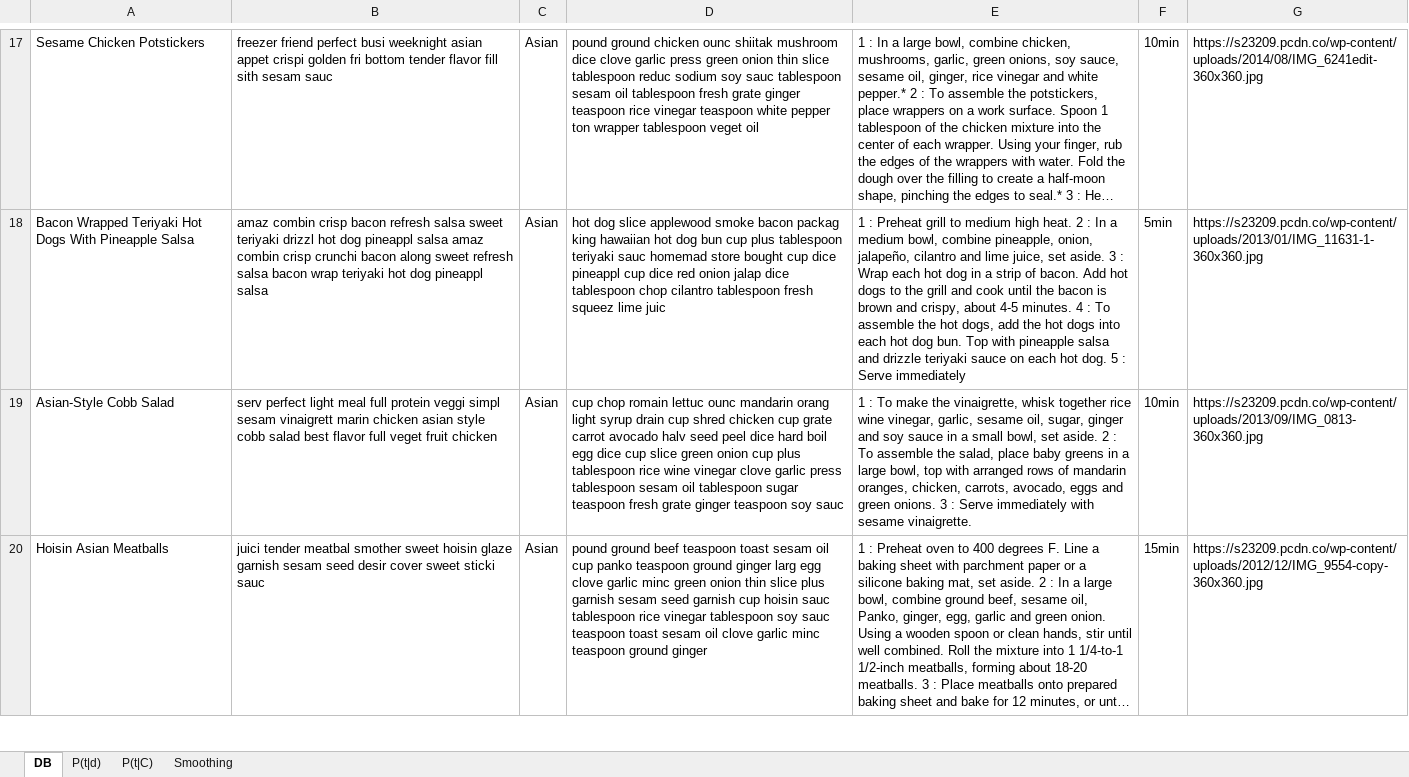
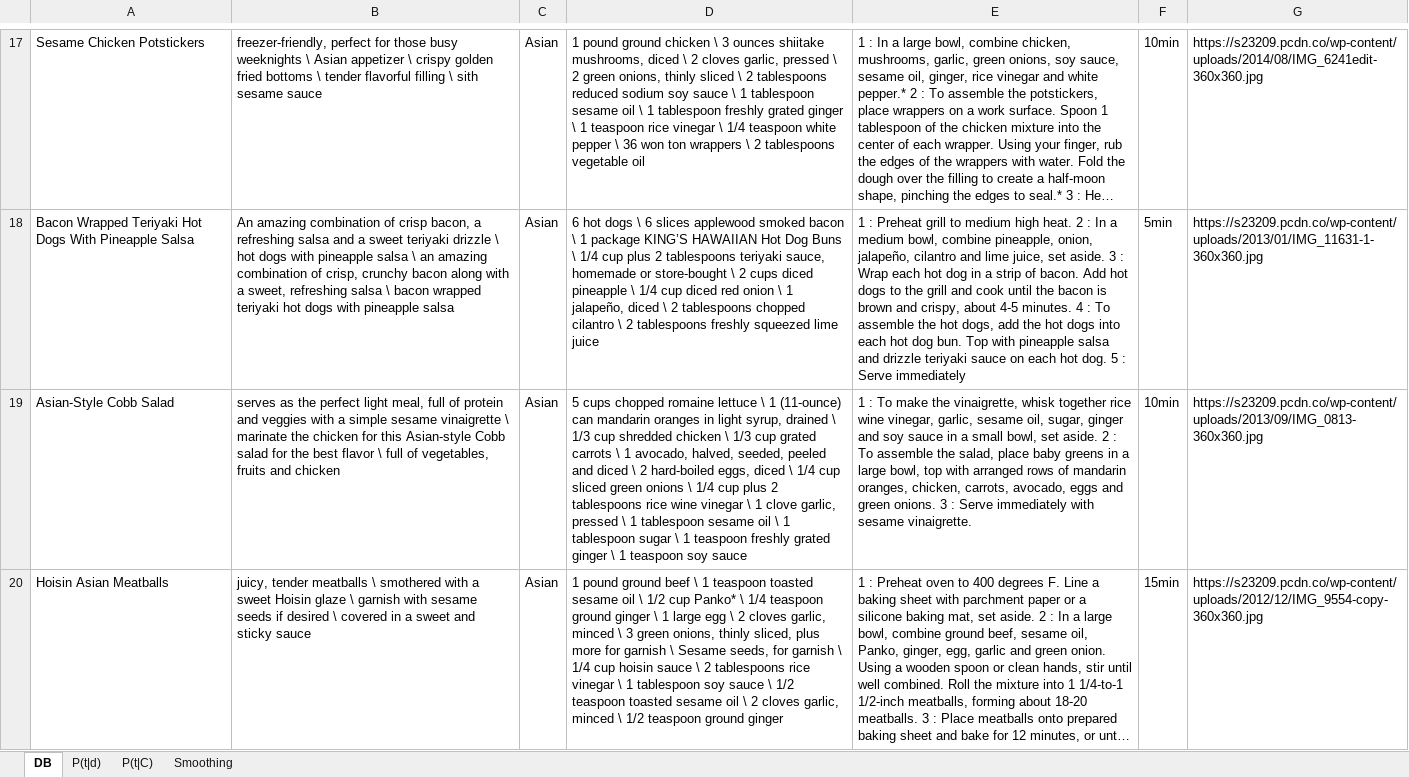
Before and after one commit to salmon-buck/salmon-buck-web, an Excel workbook: datapro/static/DB.xlsx, sheet DB, drawn as a sheet; only a part is shown, gaps mark what is left out; long unchanged cells end in …; values as stored, in another font and other column widths than the file's, no borders; the diff covers the shown part only; the diff names each change by its address in the sheet, - before the commit and + after, or states it on an @@ line.

```diff
--- a/datapro/static/DB.xlsx (sheet DB)
+++ b/datapro/static/DB.xlsx (sheet DB)
-B17: freezer friend perfect busi weeknight asian appet crispi golden fri bottom tender flavor fill sith sesam sauc
+B17: freezer-friendly, perfect for those busy weeknights \ Asian appetizer \ crispy golden fried bottoms \ tender flavorful filling \ sith sesame sauce
-D17: pound ground chicken ounc shiitak mushroom dice clove garlic press green onion thin slice tablespoon reduc sodium soy sauc tablespoon sesam oil tablespoon fresh grate ginger teaspoon rice vinegar teaspoon white pepper ton wrapper tablespoon veget oil
+D17: 1 pound ground chicken \ 3 ounces shiitake mushrooms, diced \ 2 cloves garlic, pressed \ 2 green onions, thinly sliced \ 2 tablespoons reduced sodium soy sauce \ 1 tablespoon sesame oil \ 1 tablespoon freshly grated ginger \ 1 teaspoon rice vinegar \ 1/4 teaspoon white pepper \ 36 won ton wrappers \ 2 tablespoons vegetable oil
-B18: amaz combin crisp bacon refresh salsa sweet teriyaki drizzl hot dog pineappl salsa amaz combin crisp crunchi bacon along sweet refresh salsa bacon wrap teriyaki hot dog pineappl salsa
+B18: An amazing combination of crisp bacon, a refreshing salsa and a sweet teriyaki drizzle \ hot dogs with pineapple salsa \ an amazing combination of crisp, crunchy bacon along with a sweet, refreshing salsa \ bacon wrapped teriyaki hot dogs with pineapple salsa
-D18: hot dog slice applewood smoke bacon packag king hawaiian hot dog bun cup plus tablespoon teriyaki sauc homemad store bought cup dice pineappl cup dice red onion jalap dice tablespoon chop cilantro tablespoon fresh squeez lime juic
+D18: 6 hot dogs \ 6 slices applewood smoked bacon \ 1 package KING’S HAWAIIAN Hot Dog Buns \ 1/4 cup plus 2 tablespoons teriyaki sauce, homemade or store-bought \ 2 cups diced pineapple \ 1/4 cup diced red onion \ 1 jalapeño, diced \ 2 tablespoons chopped cilantro \ 2 tablespoons freshly squeezed lime juice
-B19: serv perfect light meal full protein veggi simpl sesam vinaigrett marin chicken asian style cobb salad best flavor full veget fruit chicken
+B19: serves as the perfect light meal, full of protein and veggies with a simple sesame vinaigrette \ marinate the chicken for this Asian-style Cobb salad for the best flavor \ full of vegetables, fruits and chicken
-D19: cup chop romain lettuc ounc mandarin orang light syrup drain cup shred chicken cup grate carrot avocado halv seed peel dice hard boil egg dice cup slice green onion cup plus tablespoon rice wine vinegar clove garlic press tablespoon sesam oil tablespoon sugar teaspoon fresh grate ginger teaspoon soy sauc
+D19: 5 cups chopped romaine lettuce \ 1 (11-ounce) can mandarin oranges in light syrup, drained \ 1/3 cup shredded chicken \ 1/3 cup grated carrots \ 1 avocado, halved, seeded, peeled and diced \ 2 hard-boiled eggs, diced \ 1/4 cup sliced green onions \ 1/4 cup plus 2 tablespoons rice wine vinegar \ 1 clove garlic, pressed \ 1 tablespoon sesame oil \ 1 tablespoon sugar \ 1 teaspoon freshly grated ginger \ 1 teaspoon soy sauce
-B20: juici tender meatbal smother sweet hoisin glaze garnish sesam seed desir cover sweet sticki sauc
+B20: juicy, tender meatballs \ smothered with a sweet Hoisin glaze \ garnish with sesame seeds if desired \ covered in a sweet and sticky sauce
-D20: pound ground beef teaspoon toast sesam oil cup panko teaspoon ground ginger larg egg clove garlic minc green onion thin slice plus garnish sesam seed garnish cup hoisin sauc tablespoon rice vinegar tablespoon soy sauc teaspoon toast sesam oil clove garlic minc teaspoon ground…
+D20: 1 pound ground beef \ 1 teaspoon toasted sesame oil \ 1/2 cup Panko* \ 1/4 teaspoon ground ginger \ 1 large egg \ 2 cloves garlic, minced \ 3 green onions, thinly sliced, plus more for garnish \ Sesame seeds, for garnish \ 1/4 cup hoisin sauce \ 2 tablespoons rice vinegar \ 1 tablespoon soy sauce \ 1/2 teaspoon toasted sesame oil \ 2 cloves garlic, minced \ 1/2 teaspoon ground…
```
Also changed, not shown: 1 added row, 1 removed row and 191 edited cells elsewhere in this sheet, sheet Smoothing, sheet P(t|d), sheet P(t|C), static/DB.xlsx, 4 other files.
